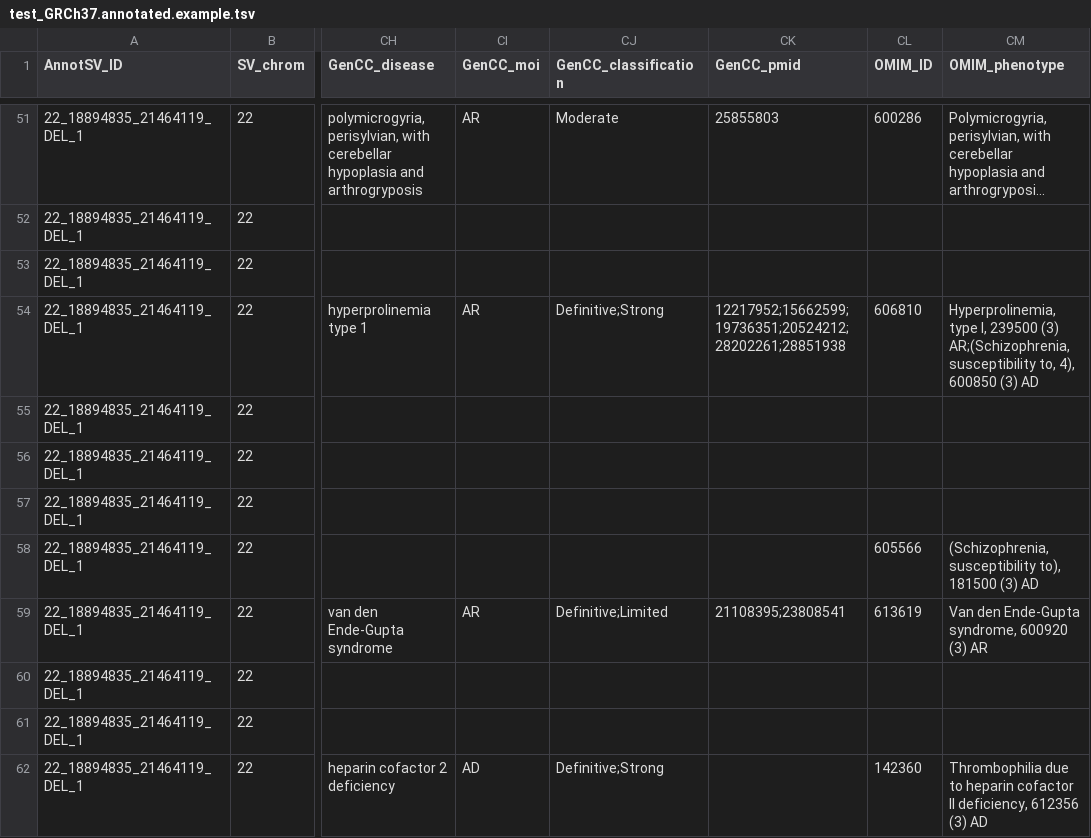
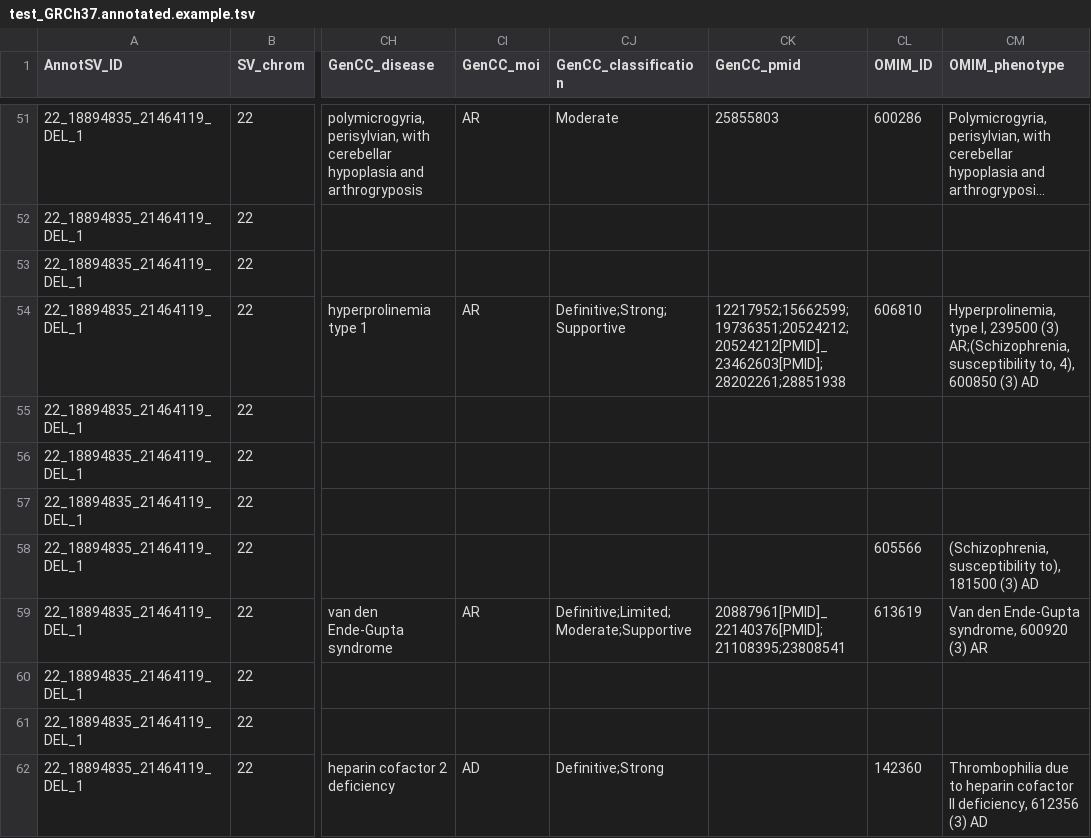
Before and after one commit to lgmgeo/AnnotSV, a TSV file: share/doc/AnnotSV/Example/test_GRCh37.annotated.example.tsv, drawn as a sheet; only a part is shown, gaps mark what is left out; long unchanged cells end in …; the diff covers the shown part only; the diff names each change by its address in the sheet, - before the commit and + after, or states it on an @@ line.

```diff
--- a/share/doc/AnnotSV/Example/test_GRCh37.annotated.example.tsv
+++ b/share/doc/AnnotSV/Example/test_GRCh37.annotated.example.tsv
-CJ54 (GenCC_classification): Definitive;Strong
+CJ54 (GenCC_classification): Definitive;Strong;Supportive
-CK54 (GenCC_pmid): 12217952;15662599;19736351;20524212;28202261;28851938
+CK54 (GenCC_pmid): 12217952;15662599;19736351;20524212;20524212[PMID]_23462603[PMID];28202261;28851938
-CJ59 (GenCC_classification): Definitive;Limited
+CJ59 (GenCC_classification): Definitive;Limited;Moderate;Supportive
-CK59 (GenCC_pmid): 21108395;23808541
+CK59 (GenCC_pmid): 20887961[PMID]_22140376[PMID];21108395;23808541
```
Also changed, not shown: 170 edited cells elsewhere in this file, 34 other files.
